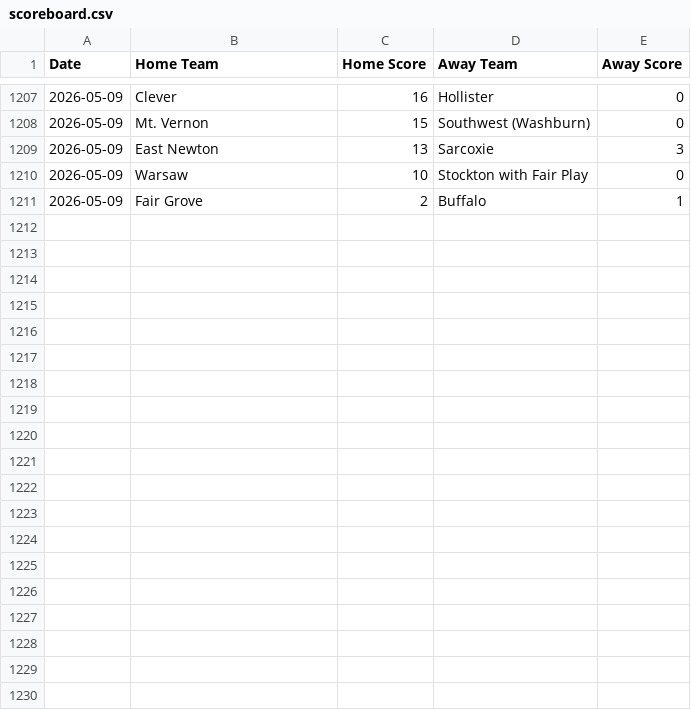
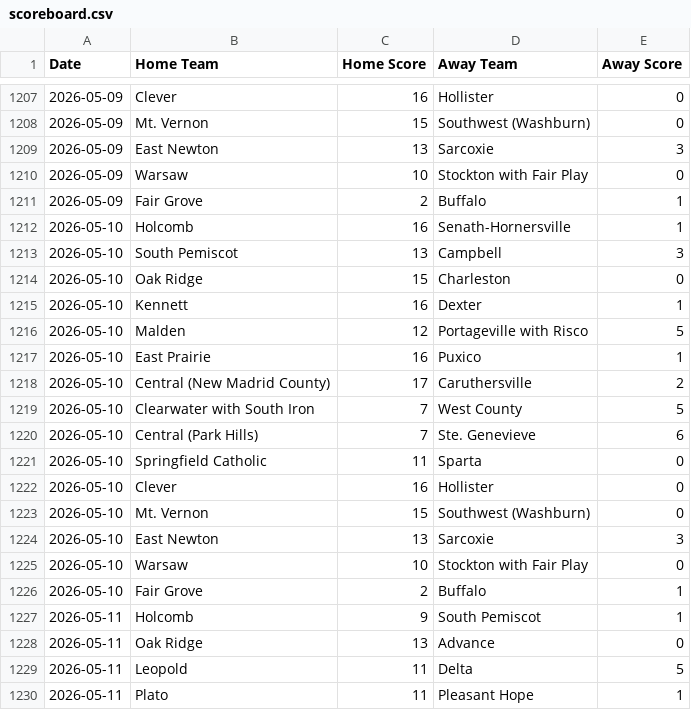
Before and after one commit to AllMOSports/Spring-Softball-Rankings, a CSV file: scoreboard.csv, drawn as a sheet; only a part is shown, gaps mark what is left out; the diff covers the shown part only.

```diff
--- a/scoreboard.csv
+++ b/scoreboard.csv
@@ -1211 +1211,20 @@ Date,Home Team,Home Score,Away Team,Away Score
 2026-05-09,Fair Grove,2,Buffalo,1
+2026-05-10,Holcomb,16,Senath-Hornersville,1
+2026-05-10,South Pemiscot,13,Campbell,3
+2026-05-10,Oak Ridge,15,Charleston,0
+2026-05-10,Kennett,16,Dexter,1
+2026-05-10,Malden,12,Portageville with Risco,5
+2026-05-10,East Prairie,16,Puxico,1
+2026-05-10,Central (New Madrid County),17,Caruthersville,2
+2026-05-10,Clearwater with South Iron,7,West County,5
+2026-05-10,Central (Park Hills),7,Ste. Genevieve,6
+2026-05-10,Springfield Catholic,11,Sparta,0
+2026-05-10,Clever,16,Hollister,0
+2026-05-10,Mt. Vernon,15,Southwest (Washburn),0
+2026-05-10,East Newton,13,Sarcoxie,3
+2026-05-10,Warsaw,10,Stockton with Fair Play,0
+2026-05-10,Fair Grove,2,Buffalo,1
+2026-05-11,Holcomb,9,South Pemiscot,1
+2026-05-11,Oak Ridge,13,Advance,0
+2026-05-11,Leopold,11,Delta,5
+2026-05-11,Plato,11,Pleasant Hope,1
```
Also changed, not shown: 19 added rows elsewhere in this file, ratings_all.csv, ratings_class1.csv, 4 other files.
